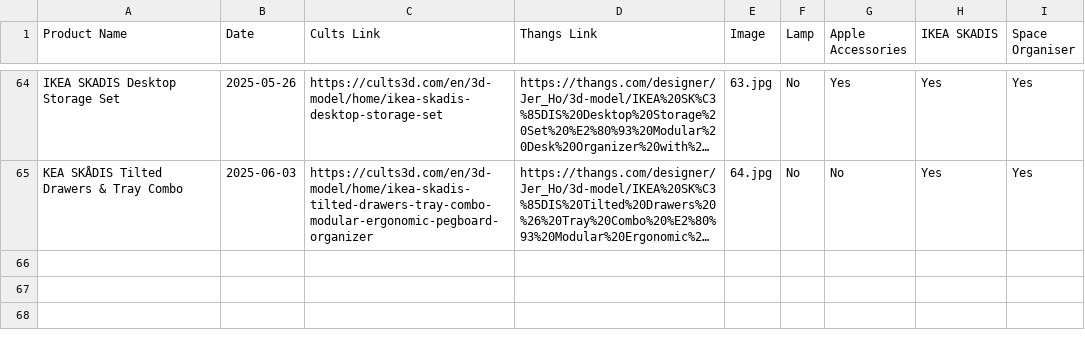
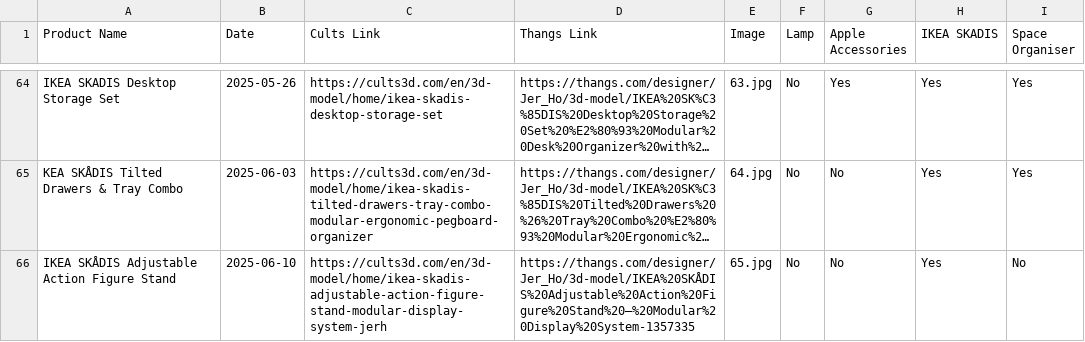
Before and after one commit to jer2y516/portfolio, a CSV file: Product list - 20250505.csv, drawn as a sheet; only a part is shown, gaps mark what is left out; long unchanged cells end in …; the diff names each change by its address in the sheet, - before the commit and + after, or states it on an @@ line.

Commit message:
Update catalog with new products

```diff
--- a/Product list - 20250505.csv
+++ b/Product list - 20250505.csv
+row 66: IKEA SKÅDIS Adjustable Action Figure Stand | 2025-06-10 | https://cults3d.com/en/3d-model/home/ikea-skadis-adjustable-action-figure-stand-modular-display-system-jerh | https://thangs.com/designer/Jer_Ho/3d-model/IKEA%20SKÅDIS%20Adjustable%20Action%20Figure%20Stand%20–%20Modular%20Display%20System-1357335 | 65.jpg | No | No | Yes | No
```
Also changed, not shown: 2 other files.
